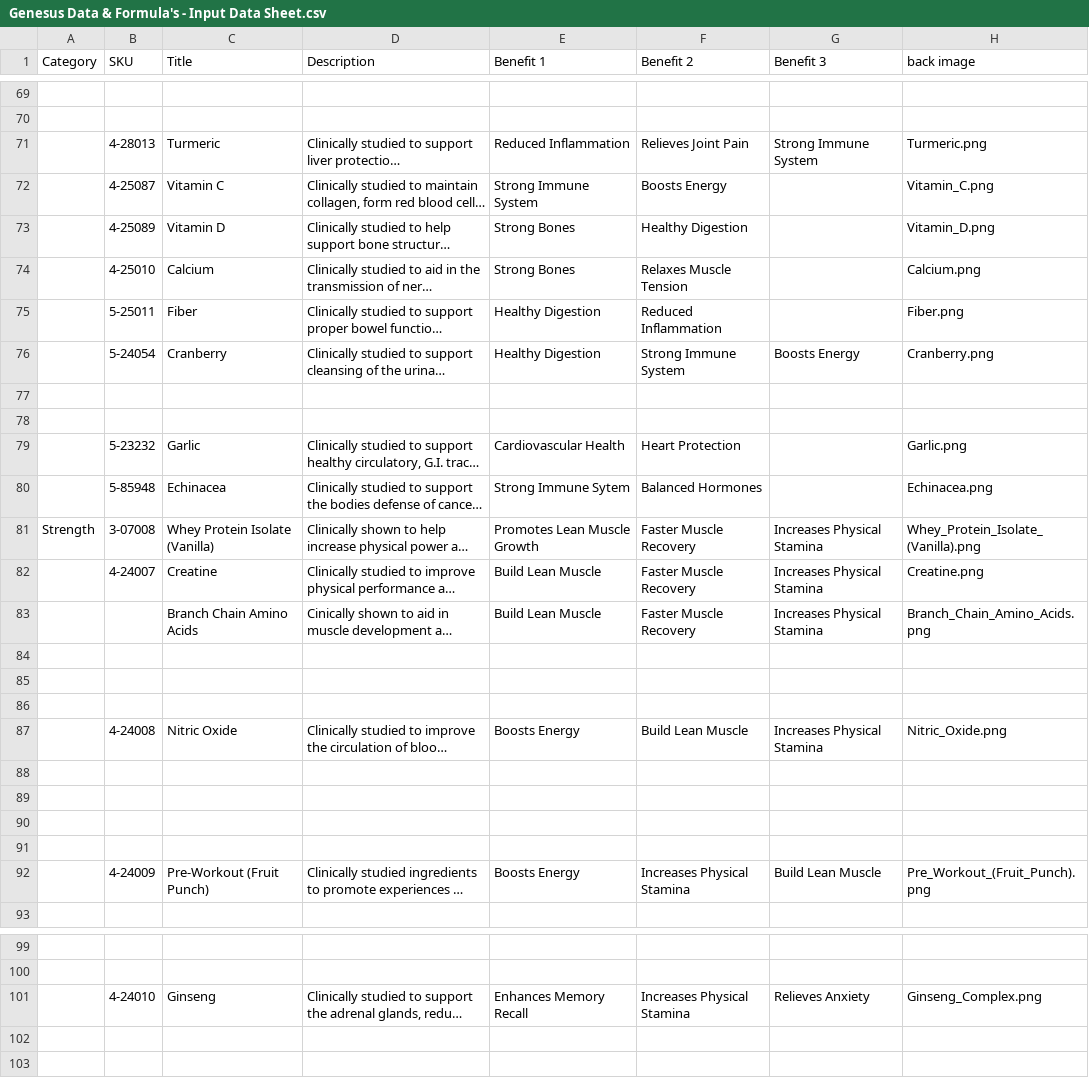
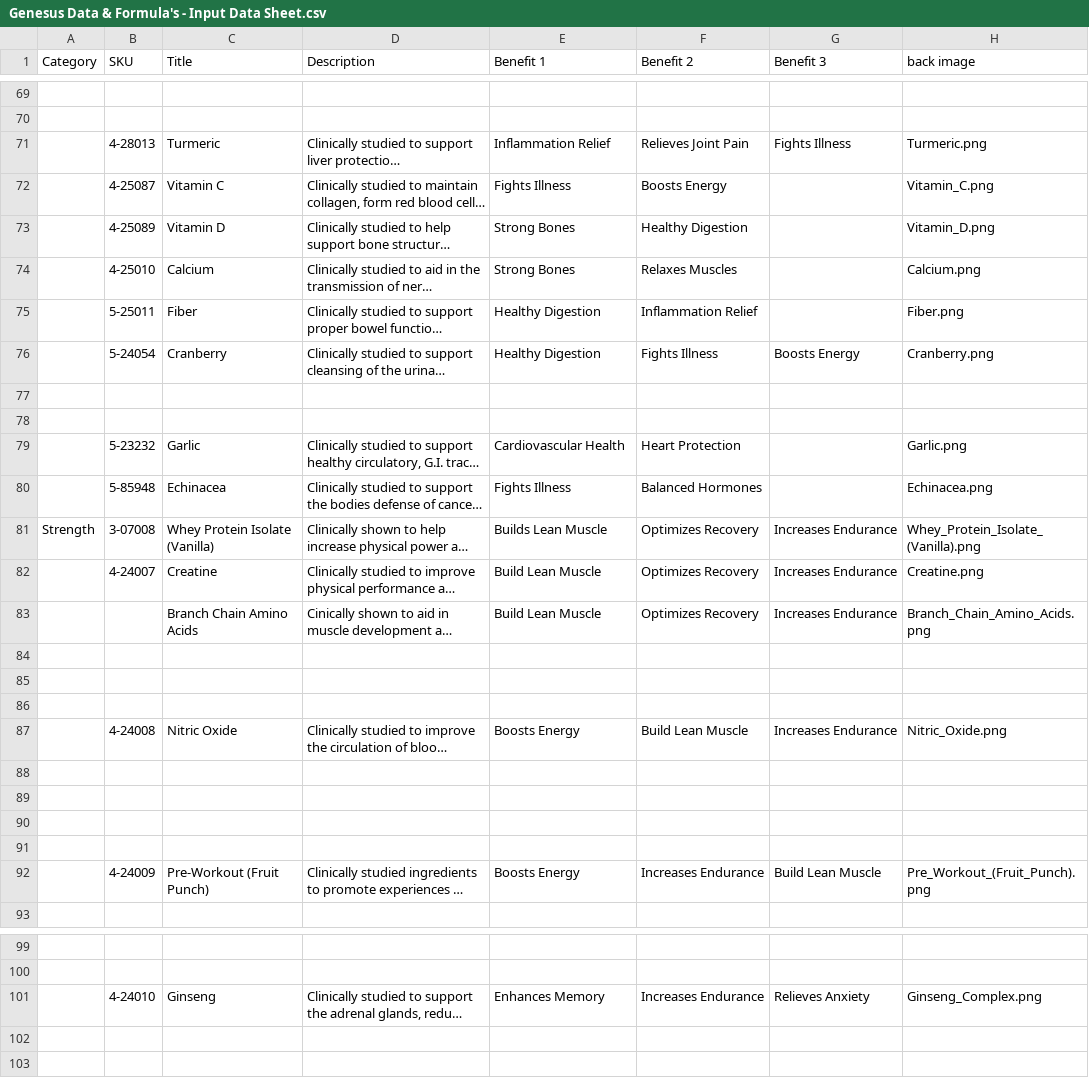
Before and after one commit to amatthi/Genesus, a CSV file: storage/csv/Genesus Data & Formula's - Input Data Sheet.csv, drawn as a sheet; only a part is shown, gaps mark what is left out; long unchanged cells end in …; the diff covers the shown part only; the diff names each change by its address in the sheet, - before the commit and + after, or states it on an @@ line.

```diff
--- a/storage/csv/Genesus Data & Formula's - Input Data Sheet.csv
+++ b/storage/csv/Genesus Data & Formula's - Input Data Sheet.csv
-E71 (Benefit 1): Reduced Inflammation
+E71 (Benefit 1): Inflammation Relief
-G71 (Benefit 3): Strong Immune System
+G71 (Benefit 3): Fights Illness
-E72 (Benefit 1): Strong Immune System
+E72 (Benefit 1): Fights Illness
-F74 (Benefit 2): Relaxes Muscle Tension
+F74 (Benefit 2): Relaxes Muscles
-F75 (Benefit 2): Reduced Inflammation
+F75 (Benefit 2): Inflammation Relief
-F76 (Benefit 2): Strong Immune System
+F76 (Benefit 2): Fights Illness
-E80 (Benefit 1): Strong Immune Sytem
+E80 (Benefit 1): Fights Illness
-E81 (Benefit 1): Promotes Lean Muscle Growth
+E81 (Benefit 1): Builds Lean Muscle
-F81:F83 (Benefit 2): Faster Muscle Recovery
+F81:F83 (Benefit 2): Optimizes Recovery
-G81:G83 (Benefit 3): Increases Physical Stamina
+G81:G83 (Benefit 3): Increases Endurance
-G87 (Benefit 3): Increases Physical Stamina
+G87 (Benefit 3): Increases Endurance
-F92 (Benefit 2): Increases Physical Stamina
+F92 (Benefit 2): Increases Endurance
-E101 (Benefit 1): Enhances Memory Recall
+E101 (Benefit 1): Enhances Memory
-F101 (Benefit 2): Increases Physical Stamina
+F101 (Benefit 2): Increases Endurance
```
Also changed, not shown: 8 edited cells elsewhere in this file, 20 other files.
